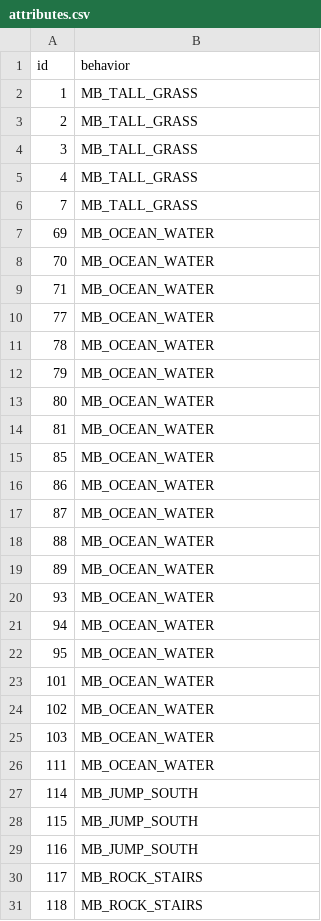
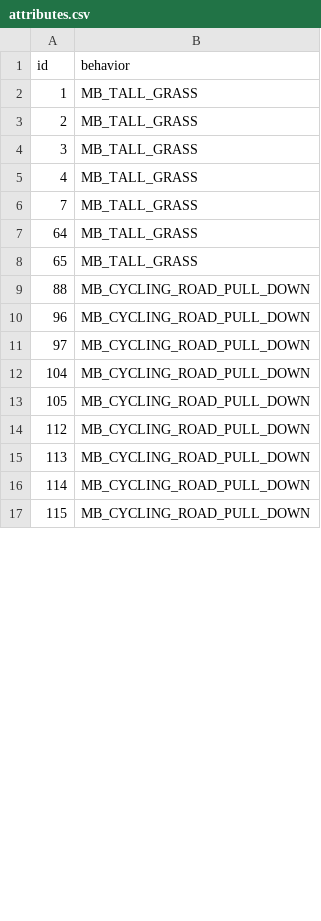
Before and after one commit to sinnoh-remakes/pokeemerald-platinum, a CSV file: tiles/outdoor_route_206/attributes.csv, drawn as a sheet; only a part is shown; the diff covers the shown part only.

Commit message:
Add Cycling Road Map Data (#310)
This PR resolves #260 by adding the map data for Cycling Road. It also
declares all missing trainer classes along with their prize money
multipliers.

```diff
--- a/tiles/outdoor_route_206/attributes.csv
+++ b/tiles/outdoor_route_206/attributes.csv
@@ -6,26 +6,12 @@ id,behavior
 7,MB_TALL_GRASS
-69,MB_OCEAN_WATER
-70,MB_OCEAN_WATER
-71,MB_OCEAN_WATER
-77,MB_OCEAN_WATER
-78,MB_OCEAN_WATER
-79,MB_OCEAN_WATER
-80,MB_OCEAN_WATER
-81,MB_OCEAN_WATER
-85,MB_OCEAN_WATER
-86,MB_OCEAN_WATER
-87,MB_OCEAN_WATER
-88,MB_OCEAN_WATER
-89,MB_OCEAN_WATER
-93,MB_OCEAN_WATER
-94,MB_OCEAN_WATER
-95,MB_OCEAN_WATER
-101,MB_OCEAN_WATER
-102,MB_OCEAN_WATER
-103,MB_OCEAN_WATER
-111,MB_OCEAN_WATER
-114,MB_JUMP_SOUTH
-115,MB_JUMP_SOUTH
-116,MB_JUMP_SOUTH
-117,MB_ROCK_STAIRS
-118,MB_ROCK_STAIRS
+64,MB_TALL_GRASS
+65,MB_TALL_GRASS
+88,MB_CYCLING_ROAD_PULL_DOWN
+96,MB_CYCLING_ROAD_PULL_DOWN
+97,MB_CYCLING_ROAD_PULL_DOWN
+104,MB_CYCLING_ROAD_PULL_DOWN
+105,MB_CYCLING_ROAD_PULL_DOWN
+112,MB_CYCLING_ROAD_PULL_DOWN
+113,MB_CYCLING_ROAD_PULL_DOWN
+114,MB_CYCLING_ROAD_PULL_DOWN
+115,MB_CYCLING_ROAD_PULL_DOWN
```
Also changed, not shown: 16 added rows, 1 removed row and 4 edited cells elsewhere in this file, 39 other files.
